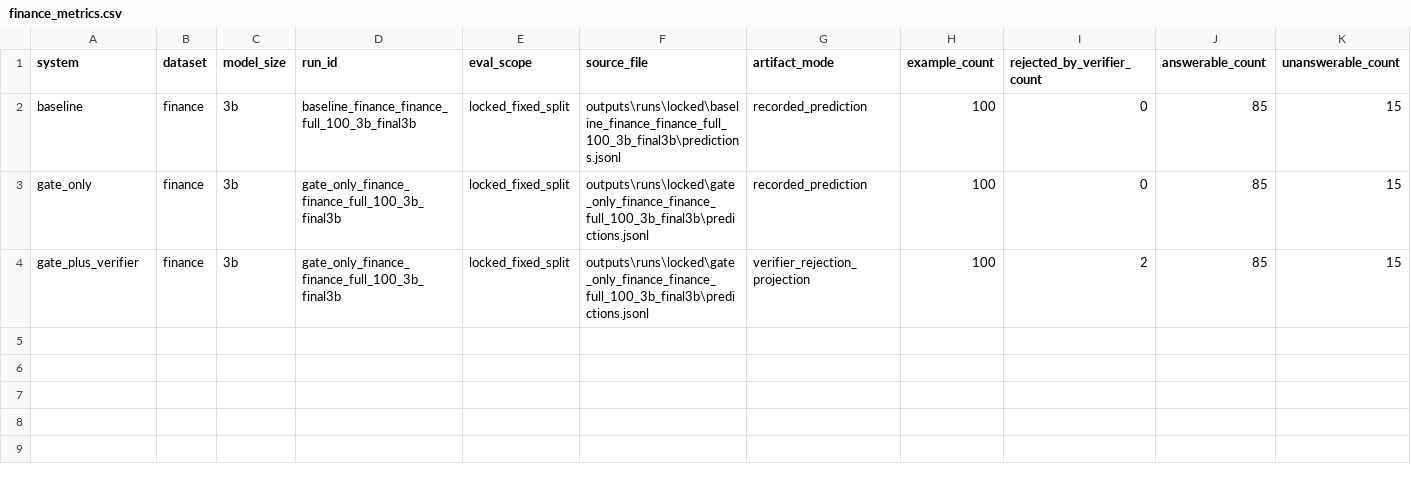
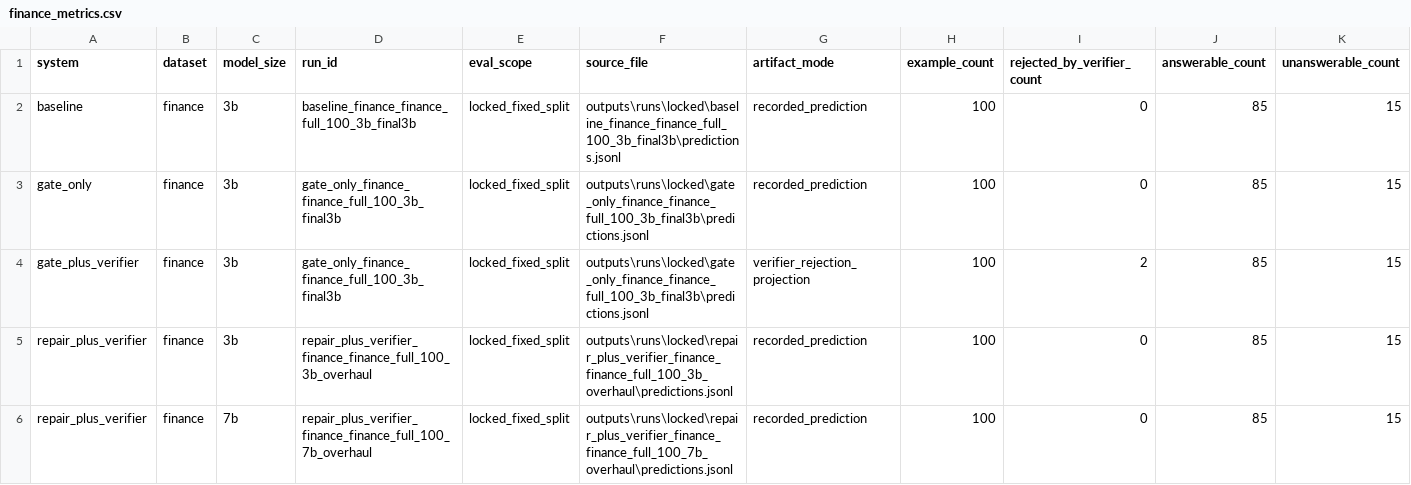
Before and after one commit to mehmetcanozen/llmtermproject, a CSV file: outputs/final/tables/finance_metrics.csv, drawn as a sheet; only a part is shown; rows hold the shown columns only; the diff names each change by its address in the sheet, - before the commit and + after, or states it on an @@ line.

```diff
--- a/outputs/final/tables/finance_metrics.csv
+++ b/outputs/final/tables/finance_metrics.csv
+row 5: repair_plus_verifier | finance | 3b | repair_plus_verifier_finance_finance_full_100_3b_overhaul | locked_fixed_split | outputs\runs\locked\repair_plus_verifier_finance_finance_full_100_3b_overhaul\predictions.jsonl | recorded_prediction | 100 | 0 | 85 | 15
+row 6: repair_plus_verifier | finance | 7b | repair_plus_verifier_finance_finance_full_100_7b_overhaul | locked_fixed_split | outputs\runs\locked\repair_plus_verifier_finance_finance_full_100_7b_overhaul\predictions.jsonl | recorded_prediction | 100 | 0 | 85 | 15
```
Also changed, not shown: outputs/final/tables/asqa_metrics.csv, outputs/final/tables/distractor_probe_summary.csv, 52 other files.
